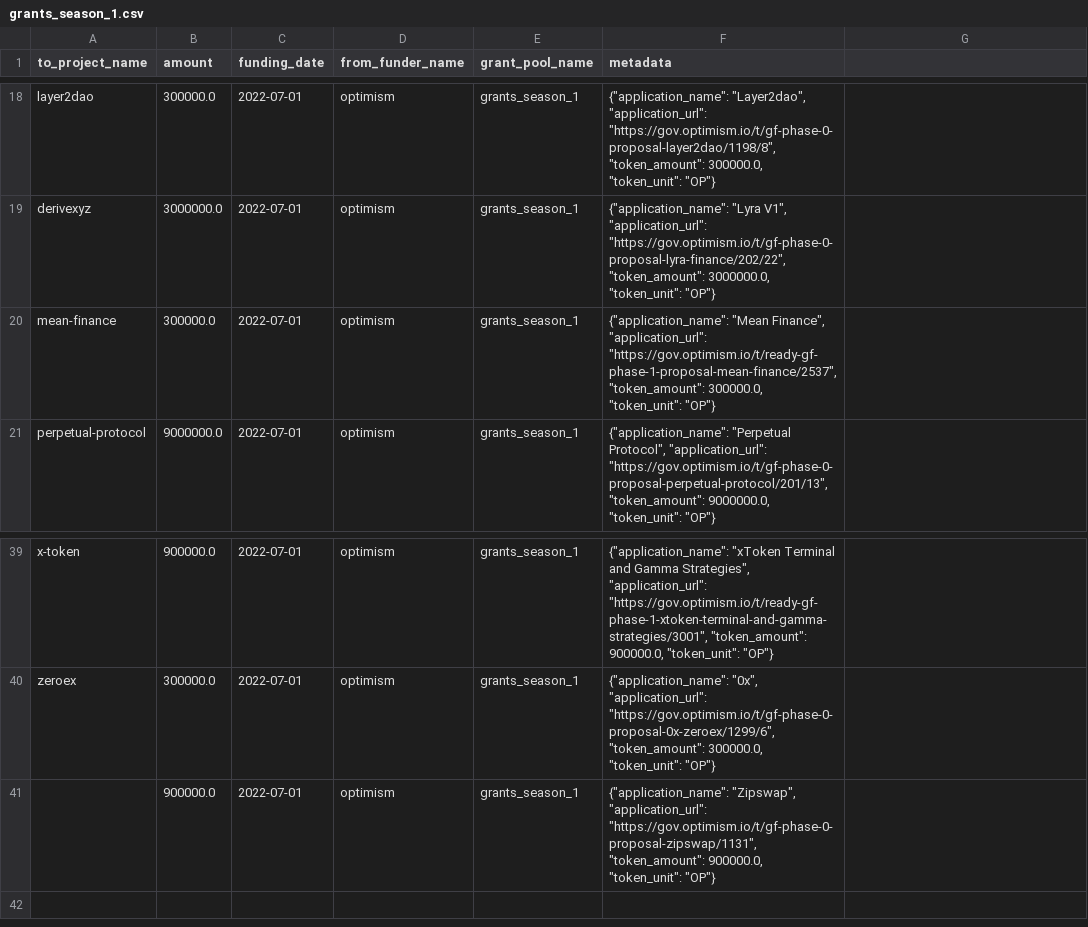
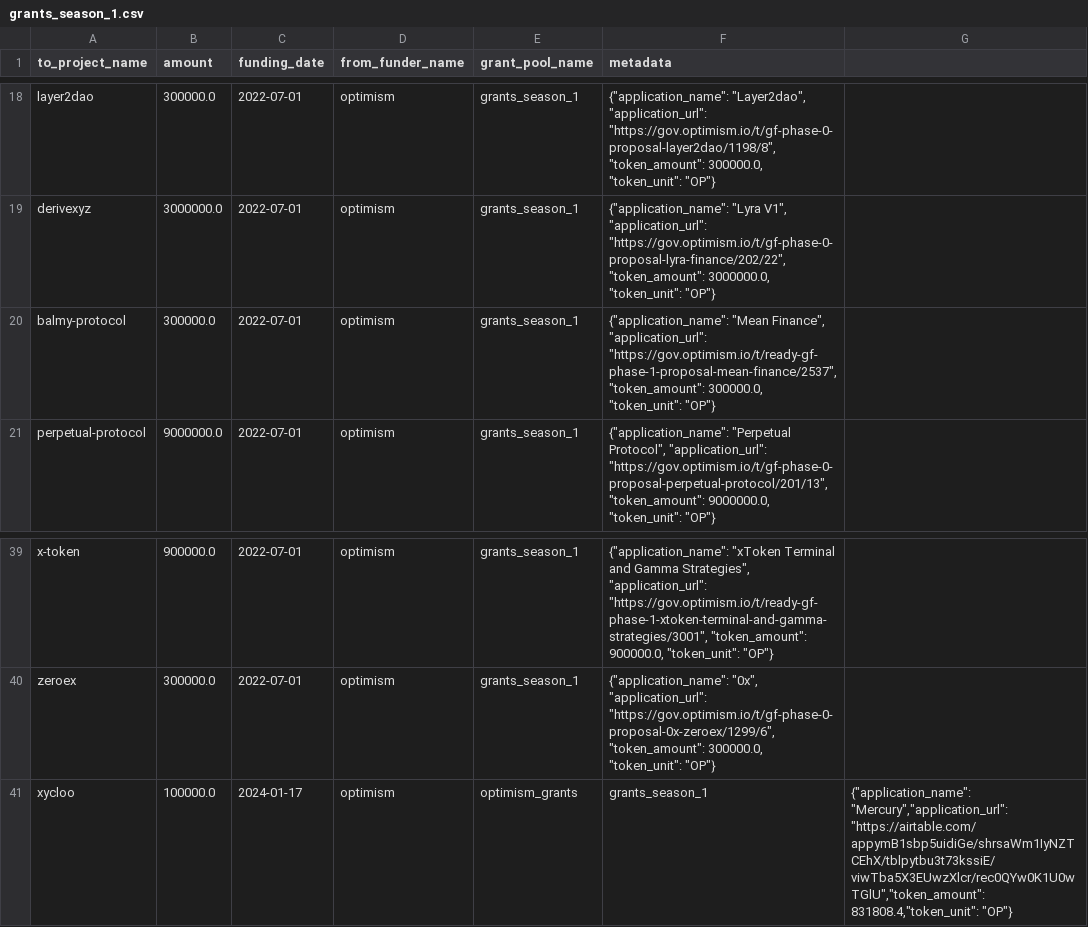
Before and after one commit to opensource-observer/oss-funding, a CSV file: data/funders/optimism/uploads/grants_season_1.csv, drawn as a sheet; only a part is shown, gaps mark what is left out.

```diff
--- a/data/funders/optimism/uploads/grants_season_1.csv
+++ b/data/funders/optimism/uploads/grants_season_1.csv
@@ -19,3 +19,3 @@ layer2dao,300000.0,2022-07-01,optimism,grants_season_1,"{""application_name"": "
 derivexyz,3000000.0,2022-07-01,optimism,grants_season_1,"{""application_name"": ""Lyra V1"", ""application_url"": ""https://gov.optimism.io/t/gf-phase-0-proposal-lyra-finance/202/22"", ""token_amount"": 3000000.0, ""token_unit"": ""OP""}"
-mean-finance,300000.0,2022-07-01,optimism,grants_season_1,"{""application_name"": ""Mean Finance"", ""application_url"": ""https://gov.optimism.io/t/ready-gf-phase-1-proposal-mean-finance/2537"", ""token_amount"": 300000.0, ""token_unit"": ""OP""}"
+balmy-protocol,300000.0,2022-07-01,optimism,grants_season_1,"{""application_name"": ""Mean Finance"", ""application_url"": ""https://gov.optimism.io/t/ready-gf-phase-1-proposal-mean-finance/2537"", ""token_amount"": 300000.0, ""token_unit"": ""OP""}"
 perpetual-protocol,9000000.0,2022-07-01,optimism,grants_season_1,"{""application_name"": ""Perpetual Protocol"", ""application_url"": ""https://gov.optimism.io/t/gf-phase-0-proposal-perpetual-protocol/201/13"", ""token_amount"": 9000000.0, ""token_unit"": ""OP""}"
@@ -40,2 +40,2 @@ x-token,900000.0,2022-07-01,optimism,grants_season_1,"{""application_name"": ""x
 zeroex,300000.0,2022-07-01,optimism,grants_season_1,"{""application_name"": ""0x"", ""application_url"": ""https://gov.optimism.io/t/gf-phase-0-proposal-0x-zeroex/1299/6"", ""token_amount"": 300000.0, ""token_unit"": ""OP""}"
-,900000.0,2022-07-01,optimism,grants_season_1,"{""application_name"": ""Zipswap"", ""application_url"": ""https://gov.optimism.io/t/gf-phase-0-proposal-zipswap/1131"", ""token_amount"": 900000.0, ""token_unit"": ""OP""}"
+xycloo,100000.0,2024-01-17,optimism,optimism_grants,grants_season_1,"{""application_name"": ""Mercury"",""application_url"": ""https://airtable.com/appymB1sbp5uidiGe/shrsaWm1IyNZTCEhX/tblpytbu3t73kssiE/viwTba5X3EUwzXlcr/rec0QYw0K1U0wTGlU"",""token_amount"": 831808.4,""token_unit"": ""OP""}"
```
Also changed, not shown: data/funders/optimism/uploads/retrofunding_s7.csv, data/funders/stellar/uploads/scf-20.csv, 18 other files.
